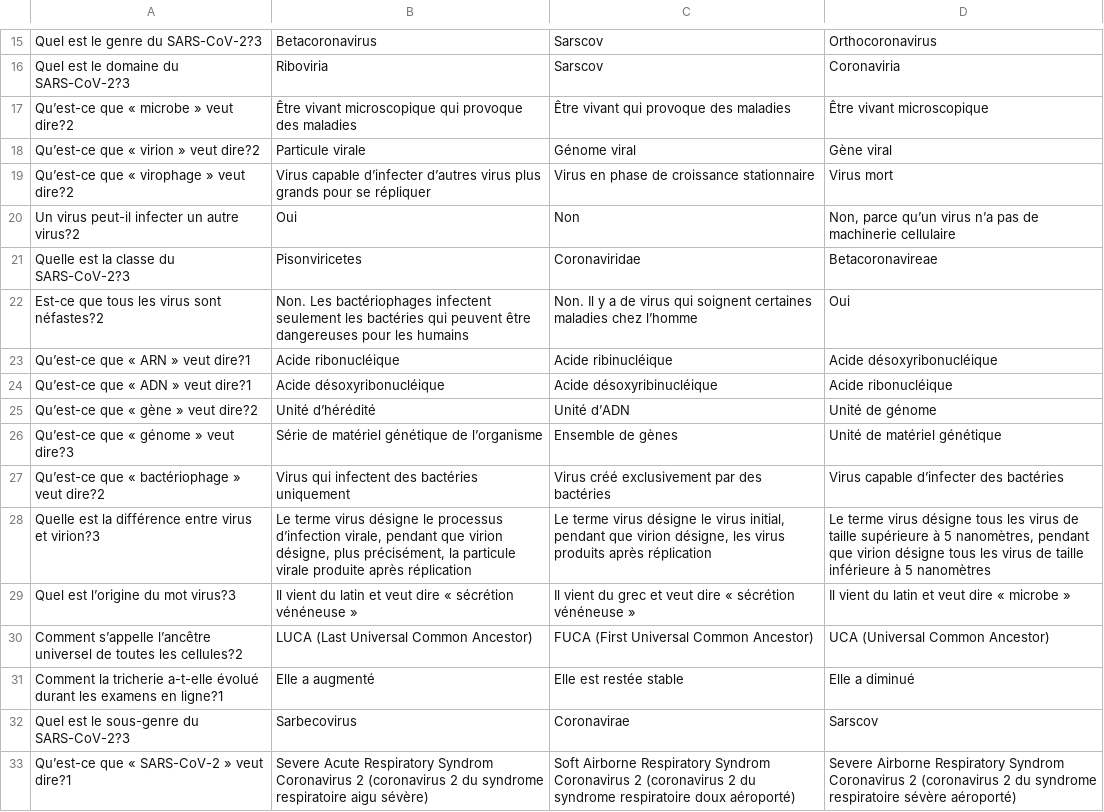
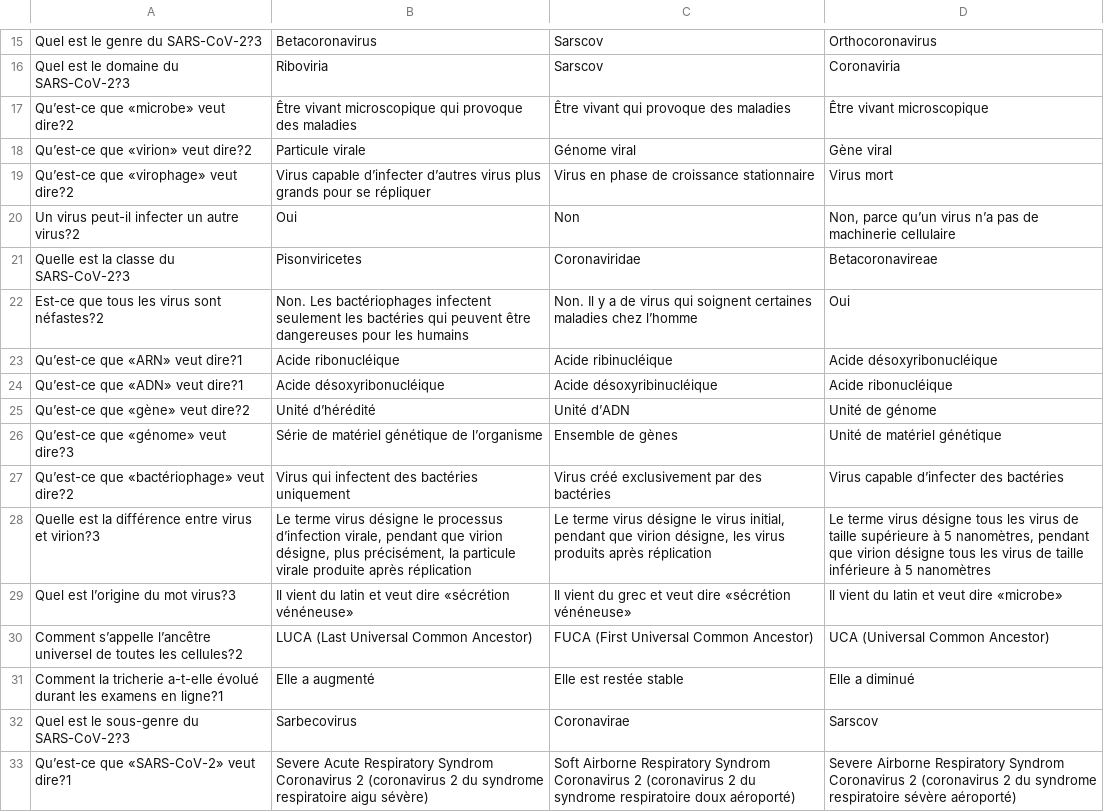
Before and after one commit to gaspypm/test-coronavirus, a CSV file: questions/school_fr.csv, drawn as a sheet; only a part is shown, gaps mark what is left out; the diff covers the shown part only.

```diff
--- a/questions/school_fr.csv
+++ b/questions/school_fr.csv
@@ -16,5 +16,5 @@ Quel est le genre du SARS-CoV-2?3;Betacoronavirus;Sarscov;Orthocoronavirus
 Quel est le domaine du SARS-CoV-2?3;Riboviria;Sarscov;Coronaviria
-Qu’est-ce que « microbe » veut dire?2;Être vivant microscopique qui provoque des maladies;Être vivant qui provoque des maladies;Être vivant microscopique
-Qu’est-ce que « virion » veut dire?2;Particule virale;Génome viral;Gène viral
-Qu’est-ce que « virophage » veut dire?2;Virus capable d’infecter d’autres virus plus grands pour se répliquer;Virus en phase de croissance stationnaire;Virus mort
+Qu’est-ce que «microbe» veut dire?2;Être vivant microscopique qui provoque des maladies;Être vivant qui provoque des maladies;Être vivant microscopique
+Qu’est-ce que «virion» veut dire?2;Particule virale;Génome viral;Gène viral
+Qu’est-ce que «virophage» veut dire?2;Virus capable d’infecter d’autres virus plus grands pour se répliquer;Virus en phase de croissance stationnaire;Virus mort
 Un virus peut-il infecter un autre virus?2;Oui;Non;Non, parce qu’un virus n’a pas de machinerie cellulaire
@@ -22,9 +22,9 @@ Quelle est la classe du SARS-CoV-2?3;Pisonviricetes;Coronaviridae;Betacoronavire
 Est-ce que tous les virus sont néfastes?2;Non. Les bactériophages infectent seulement les bactéries qui peuvent être dangereuses pour les humains;Non. Il y a de virus qui soignent certaines maladies chez l’homme;Oui
-Qu’est-ce que « ARN » veut dire?1;Acide ribonucléique;Acide ribinucléique;Acide désoxyribonucléique
-Qu’est-ce que « ADN » veut dire?1;Acide désoxyribonucléique;Acide désoxyribinucléique;Acide ribonucléique
-Qu’est-ce que « gène » veut dire?2;Unité d’hérédité;Unité d’ADN;Unité de génome
-Qu’est-ce que « génome » veut dire?3;Série de matériel génétique de l’organisme;Ensemble de gènes;Unité de matériel génétique
-Qu’est-ce que « bactériophage » veut dire?2;Virus qui infectent des bactéries uniquement;Virus créé exclusivement par des bactéries;Virus capable d’infecter des bactéries
+Qu’est-ce que «ARN» veut dire?1;Acide ribonucléique;Acide ribinucléique;Acide désoxyribonucléique
+Qu’est-ce que «ADN» veut dire?1;Acide désoxyribonucléique;Acide désoxyribinucléique;Acide ribonucléique
+Qu’est-ce que «gène» veut dire?2;Unité d’hérédité;Unité d’ADN;Unité de génome
+Qu’est-ce que «génome» veut dire?3;Série de matériel génétique de l’organisme;Ensemble de gènes;Unité de matériel génétique
+Qu’est-ce que «bactériophage» veut dire?2;Virus qui infectent des bactéries uniquement;Virus créé exclusivement par des bactéries;Virus capable d’infecter des bactéries
 Quelle est la différence entre virus et virion?3;Le terme virus désigne le processus d’infection virale, pendant que virion désigne, plus précisément, la particule virale produite après réplication;Le terme virus désigne le virus initial, pendant que virion désigne, les virus produits après réplication;Le terme virus désigne tous les virus de taille supérieure à 5 nanomètres, pendant que virion désigne tous les virus de taille inférieure à 5 nanomètres
-Quel est l’origine du mot virus?3;Il vient du latin et veut dire « sécrétion vénéneuse »;Il vient du grec et veut dire « sécrétion vénéneuse »;Il vient du latin et veut dire « microbe »
+Quel est l’origine du mot virus?3;Il vient du latin et veut dire «sécrétion vénéneuse»;Il vient du grec et veut dire «sécrétion vénéneuse»;Il vient du latin et veut dire «microbe»
 Comment s’appelle l’ancêtre universel de toutes les cellules?2;LUCA (Last Universal Common Ancestor);FUCA (First Universal Common Ancestor);UCA (Universal Common Ancestor)
@@ -32,2 +32,2 @@ Comment la tricherie a-t-elle évolué durant les examens en ligne?1;Elle a augm
 Quel est le sous-genre du SARS-CoV-2?3;Sarbecovirus;Coronavirae;Sarscov
-Qu’est-ce que « SARS-CoV-2 » veut dire?1;Severe Acute Respiratory Syndrom Coronavirus 2 (coronavirus 2 du syndrome respiratoire aigu sévère);Soft Airborne Respiratory Syndrom Coronavirus 2 (coronavirus 2 du syndrome respiratoire doux aéroporté);Severe Airborne Respiratory Syndrom Coronavirus 2 (coronavirus 2 du syndrome respiratoire sévère aéroporté)
+Qu’est-ce que «SARS-CoV-2» veut dire?1;Severe Acute Respiratory Syndrom Coronavirus 2 (coronavirus 2 du syndrome respiratoire aigu sévère);Soft Airborne Respiratory Syndrom Coronavirus 2 (coronavirus 2 du syndrome respiratoire doux aéroporté);Severe Airborne Respiratory Syndrom Coronavirus 2 (coronavirus 2 du syndrome respiratoire sévère aéroporté)
```
Also changed, not shown: 9 edited cells elsewhere in this file, questions/bank_es.csv, questions/home_fr.csv, 14 other files.
